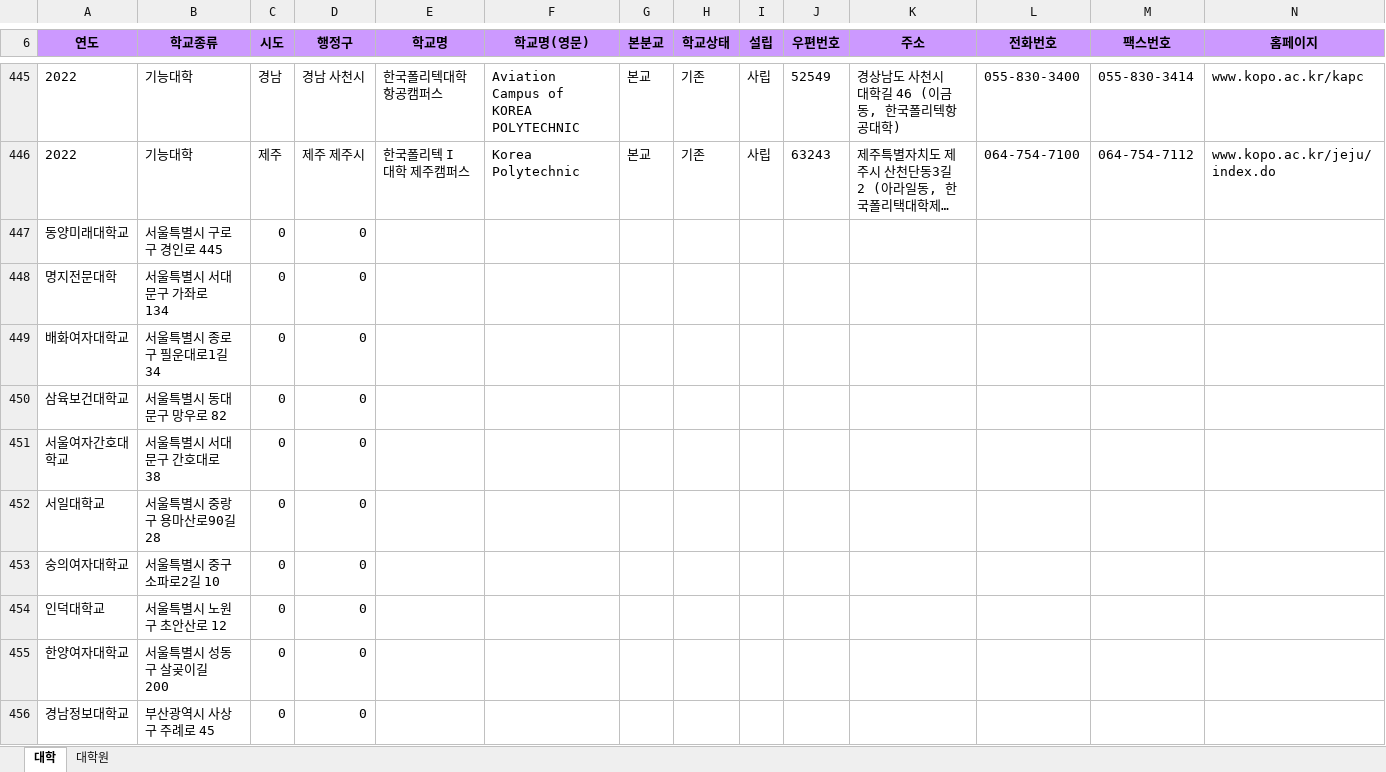
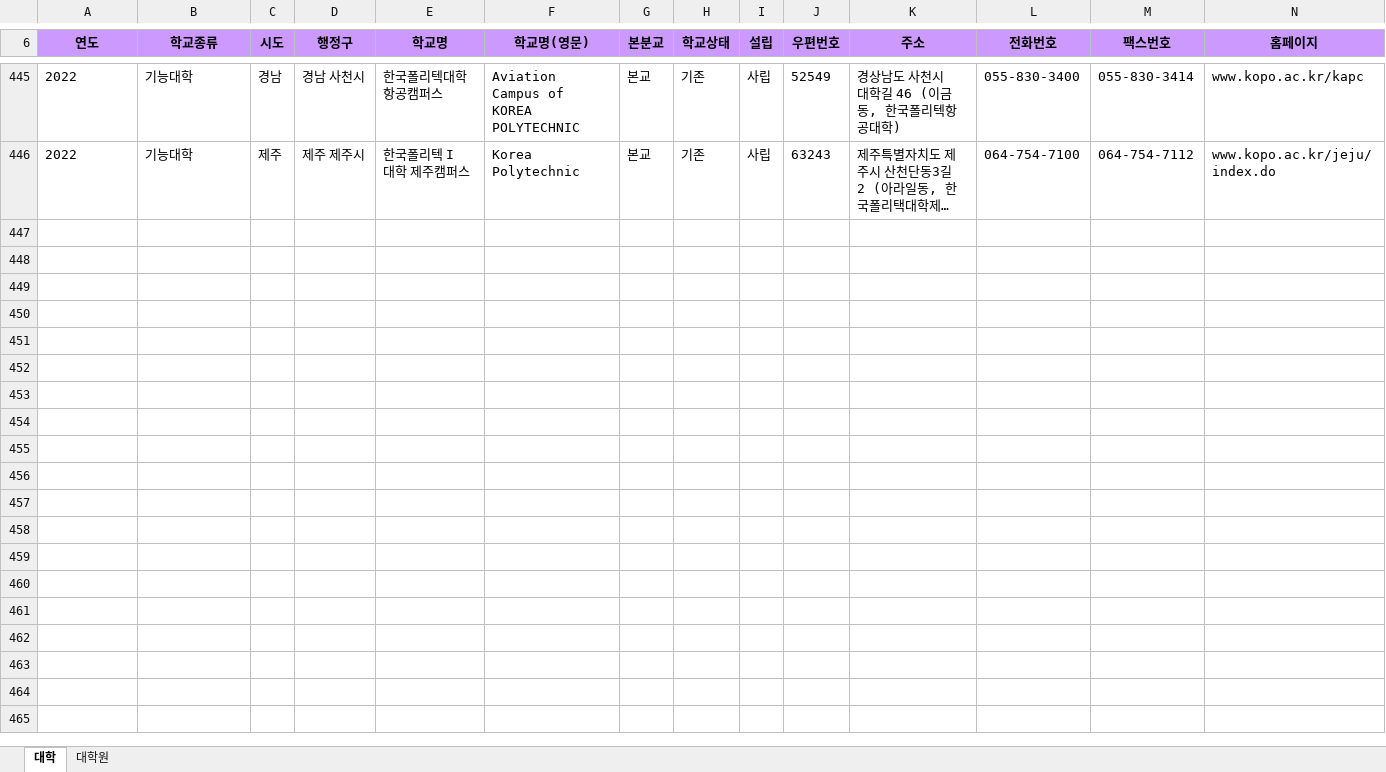
Before and after one commit to covy-gyu/toyprojects, an Excel workbook: 27. 전국대학교 위치 시각화/학교주소좌표.xlsx, sheet 대학, drawn as a sheet; only a part is shown, gaps mark what is left out; long unchanged cells end in …; values as stored, in another font and other column widths than the file's, no borders; the diff covers the shown part only; the diff names each change by its address in the sheet, - before the commit and + after, or states it on an @@ line.

Commit message:
[Mod] 학교주소좌표

```diff
--- a/27. 전국대학교 위치 시각화/학교주소좌표.xlsx (sheet 대학)
+++ b/27. 전국대학교 위치 시각화/학교주소좌표.xlsx (sheet 대학)
-row 447: 동양미래대학교 | 서울특별시 구로구 경인로 445 | 0 | 0
-row 448: 명지전문대학 | 서울특별시 서대문구 가좌로 134 | 0 | 0
-row 449: 배화여자대학교 | 서울특별시 종로구 필운대로1길 34 | 0 | 0
-row 450: 삼육보건대학교 | 서울특별시 동대문구 망우로 82 | 0 | 0
-row 451: 서울여자간호대학교 | 서울특별시 서대문구 간호대로 38 | 0 | 0
-row 452: 서일대학교 | 서울특별시 중랑구 용마산로90길 28 | 0 | 0
-row 453: 숭의여자대학교 | 서울특별시 중구 소파로2길 10 | 0 | 0
-row 454: 인덕대학교 | 서울특별시 노원구 초안산로 12 | 0 | 0
-row 455: 한양여자대학교 | 서울특별시 성동구 살곶이길 200 | 0 | 0
-row 456: 경남정보대학교 | 부산광역시 사상구 주례로 45 | 0 | 0
```
Also changed, not shown: 430 removed rows elsewhere in this sheet, 3 other files.
